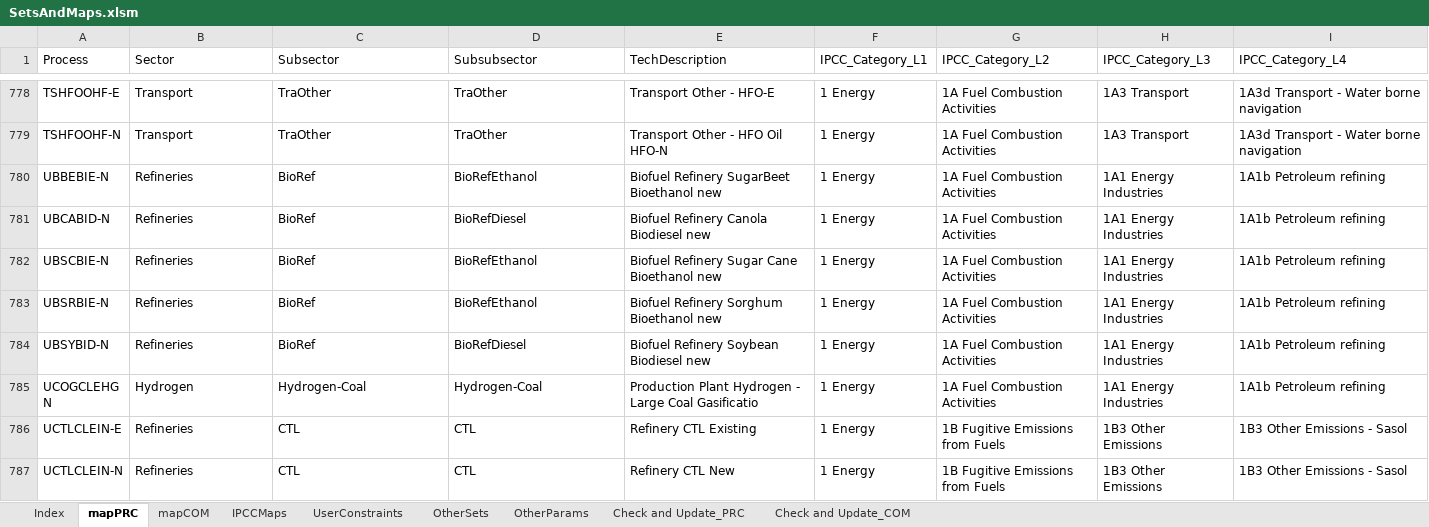
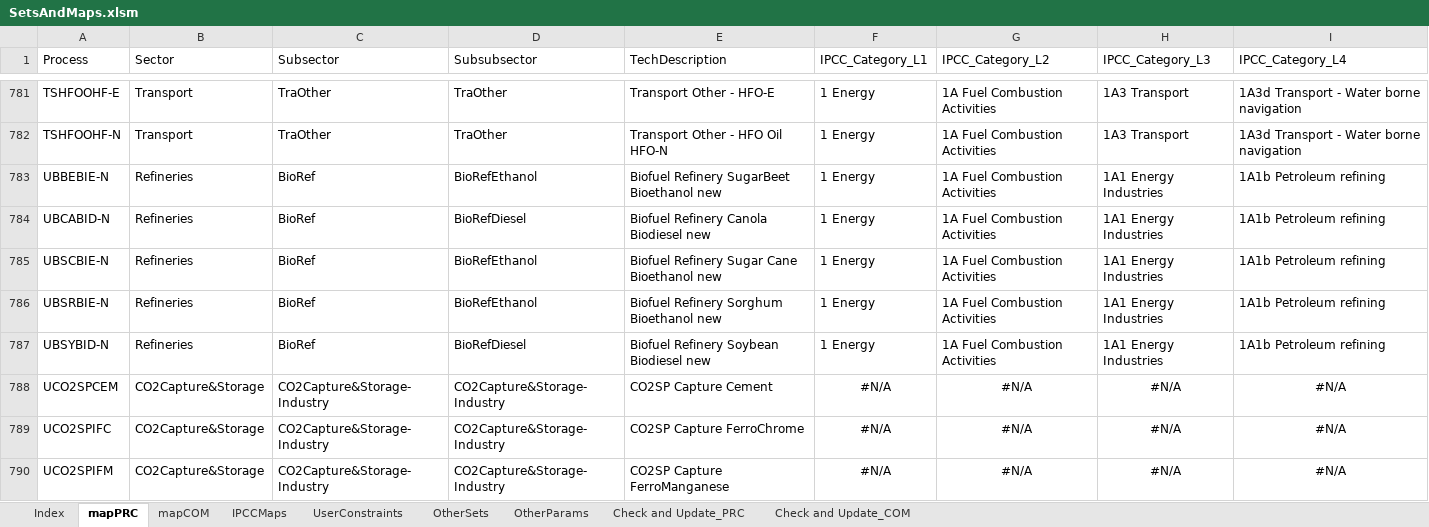
Before and after one commit to brunomerven/SATIMGE, an Excel workbook: SetsAndMaps/SetsAndMaps.xlsm, sheet mapPRC, drawn as a sheet; only a part is shown, gaps mark what is left out; the shorter side is filled out with more unchanged rows; values as stored, in another font and other column widths than the file's, no borders; the diff covers the shown part only; the diff names each change by its address in the sheet, - before the commit and + after, or states it on an @@ line.

```diff
--- a/SetsAndMaps/SetsAndMaps.xlsm (sheet mapPRC)
+++ b/SetsAndMaps/SetsAndMaps.xlsm (sheet mapPRC)
+row 788: UCO2SPCEM | CO2Capture&Storage | CO2Capture&Storage-Industry | CO2Capture&Storage-Industry | CO2SP Capture Cement | #N/A | #N/A | #N/A | #N/A
+row 789: UCO2SPIFC | CO2Capture&Storage | CO2Capture&Storage-Industry | CO2Capture&Storage-Industry | CO2SP Capture FerroChrome | #N/A | #N/A | #N/A | #N/A
+row 790: UCO2SPIFM | CO2Capture&Storage | CO2Capture&Storage-Industry | CO2Capture&Storage-Industry | CO2SP Capture FerroManganese | #N/A | #N/A | #N/A | #N/A
```
Also changed, not shown: 6 added rows and 2 edited cells elsewhere in this sheet, sheet Check and Update_PRC, sheet OtherSets, sheet Check and Update_COM, sheet mapCOM, sheet OtherParams, formulas that keep their value, hidden cells, SATIMGE.xlsm, 25 other files.
